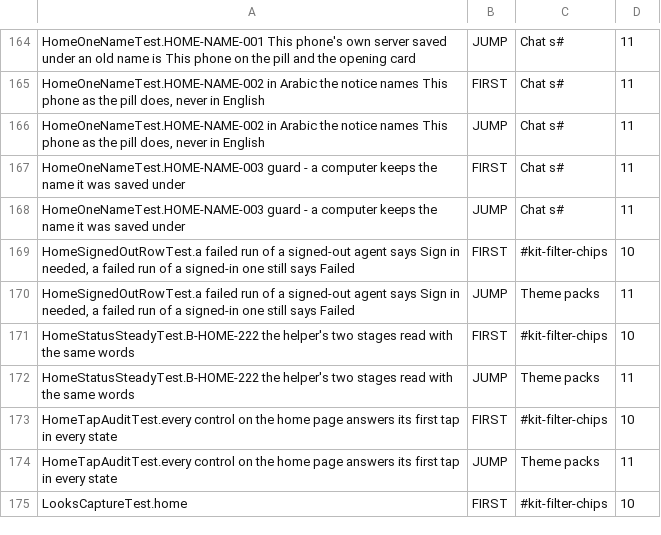
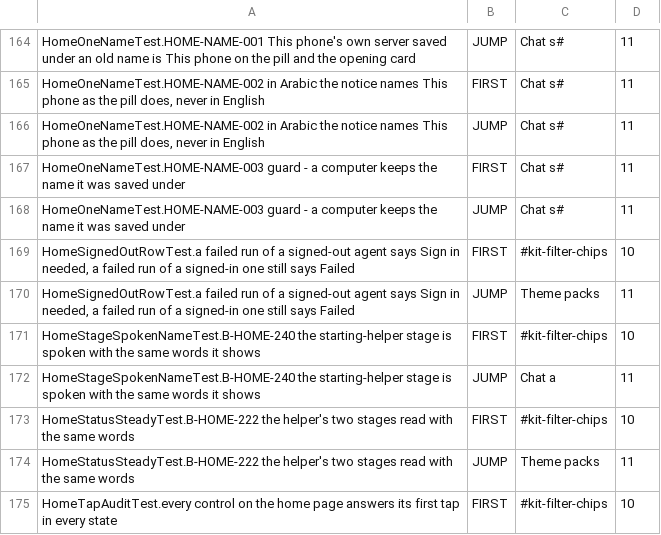
Before and after one commit to Eslamasabry/opencode-mobile-next, a TSV file: native/feature/chats/flicker-baseline.tsv, drawn as a sheet; only a part is shown, gaps mark what is left out; the shorter side is filled out with more unchanged rows.

```diff
--- a/native/feature/chats/flicker-baseline.tsv
+++ b/native/feature/chats/flicker-baseline.tsv
@@ -170,2 +170,4 @@ HomeSignedOutRowTest.a failed run of a signed-out agent says Sign in needed, a f
 HomeSignedOutRowTest.a failed run of a signed-out agent says Sign in needed, a failed run of a signed-in one still says Failed	JUMP	Theme packs	11
+HomeStageSpokenNameTest.B-HOME-240 the starting-helper stage is spoken with the same words it shows	FIRST	#kit-filter-chips	10
+HomeStageSpokenNameTest.B-HOME-240 the starting-helper stage is spoken with the same words it shows	JUMP	Chat a	11
 HomeStatusSteadyTest.B-HOME-222 the helper's two stages read with the same words	FIRST	#kit-filter-chips	10
```
Also changed, not shown: 1 other file.
